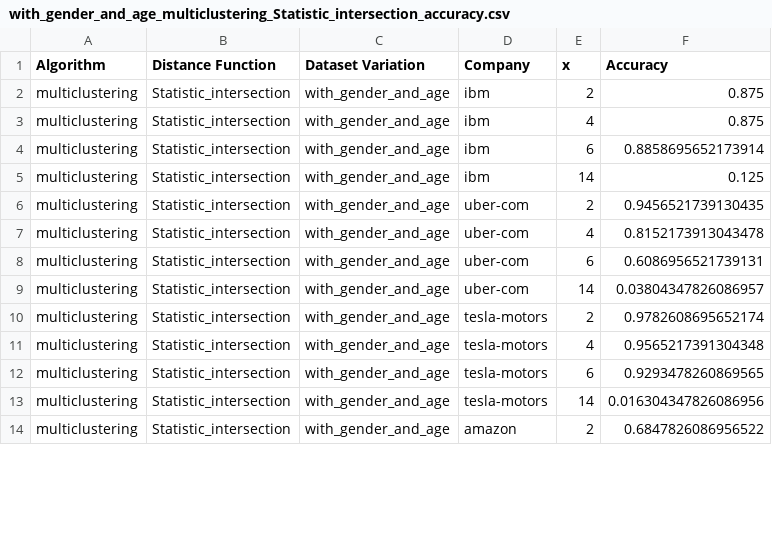
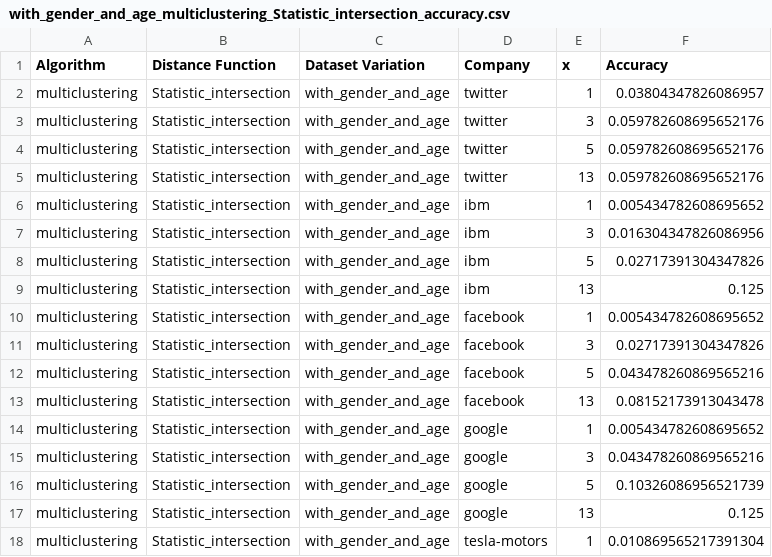
Before and after one commit to YasminAdler/TalentAI-research-new, a CSV file: final_measurements/with_gender_and_age_multiclustering_Statistic_intersection_accuracy.csv, drawn as a sheet; only a part is shown; the diff covers the shown part only.

Commit message:
accuracy corrected

```diff
--- a/final_measurements/with_gender_and_age_multiclustering_Statistic_intersection_accuracy.csv
+++ b/final_measurements/with_gender_and_age_multiclustering_Statistic_intersection_accuracy.csv
@@ -1,14 +1,18 @@
 Algorithm,Distance Function,Dataset Variation,Company,x,Accuracy
-multiclustering,Statistic_intersection,with_gender_and_age,ibm,2,0.875
-multiclustering,Statistic_intersection,with_gender_and_age,ibm,4,0.875
-multiclustering,Statistic_intersection,with_gender_and_age,ibm,6,0.8858695652173914
-multiclustering,Statistic_intersection,with_gender_and_age,ibm,14,0.125
-multiclustering,Statistic_intersection,with_gender_and_age,uber-com,2,0.9456521739130435
-multiclustering,Statistic_intersection,with_gender_and_age,uber-com,4,0.8152173913043478
-multiclustering,Statistic_intersection,with_gender_and_age,uber-com,6,0.6086956521739131
-multiclustering,Statistic_intersection,with_gender_and_age,uber-com,14,0.03804347826086957
-multiclustering,Statistic_intersection,with_gender_and_age,tesla-motors,2,0.9782608695652174
-multiclustering,Statistic_intersection,with_gender_and_age,tesla-motors,4,0.9565217391304348
-multiclustering,Statistic_intersection,with_gender_and_age,tesla-motors,6,0.9293478260869565
-multiclustering,Statistic_intersection,with_gender_and_age,tesla-motors,14,0.016304347826086956
-multiclustering,Statistic_intersection,with_gender_and_age,amazon,2,0.6847826086956522
+multiclustering,Statistic_intersection,with_gender_and_age,twitter,1,0.03804347826086957
+multiclustering,Statistic_intersection,with_gender_and_age,twitter,3,0.059782608695652176
+multiclustering,Statistic_intersection,with_gender_and_age,twitter,5,0.059782608695652176
+multiclustering,Statistic_intersection,with_gender_and_age,twitter,13,0.059782608695652176
+multiclustering,Statistic_intersection,with_gender_and_age,ibm,1,0.005434782608695652
+multiclustering,Statistic_intersection,with_gender_and_age,ibm,3,0.016304347826086956
+multiclustering,Statistic_intersection,with_gender_and_age,ibm,5,0.02717391304347826
+multiclustering,Statistic_intersection,with_gender_and_age,ibm,13,0.125
+multiclustering,Statistic_intersection,with_gender_and_age,facebook,1,0.005434782608695652
+multiclustering,Statistic_intersection,with_gender_and_age,facebook,3,0.02717391304347826
+multiclustering,Statistic_intersection,with_gender_and_age,facebook,5,0.043478260869565216
+multiclustering,Statistic_intersection,with_gender_and_age,facebook,13,0.08152173913043478
+multiclustering,Statistic_intersection,with_gender_and_age,google,1,0.005434782608695652
+multiclustering,Statistic_intersection,with_gender_and_age,google,3,0.043478260869565216
+multiclustering,Statistic_intersection,with_gender_and_age,google,5,0.10326086956521739
+multiclustering,Statistic_intersection,with_gender_and_age,google,13,0.125
+multiclustering,Statistic_intersection,with_gender_and_age,tesla-motors,1,0.010869565217391304
```
Also changed, not shown: 4 removed rows and 103 edited cells elsewhere in this file, 4 other files.
